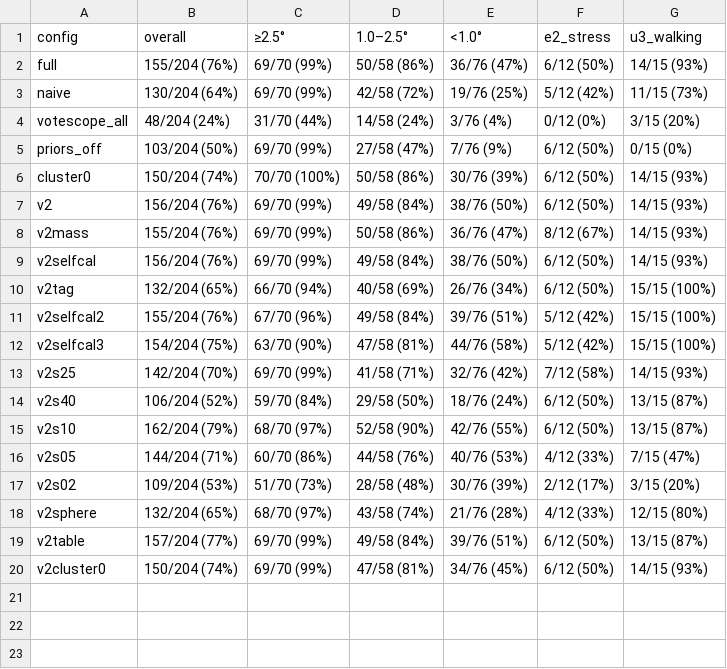
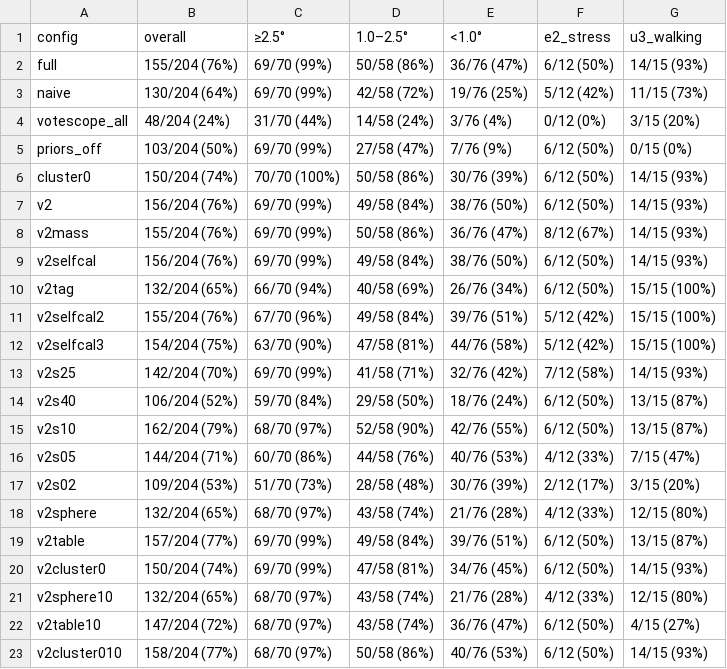
Before and after one commit to PinkFloid/3dgs_gaze, a CSV file: docs/E1_DATA/table2.csv, drawn as a sheet.

```diff
--- a/docs/E1_DATA/table2.csv
+++ b/docs/E1_DATA/table2.csv
@@ -20 +20,4 @@ v2table,157/204 (77%),69/70 (99%),49/58 (84%),39/76 (51%),6/12 (50%),13/15 (87%)
 v2cluster0,150/204 (74%),69/70 (99%),47/58 (81%),34/76 (45%),6/12 (50%),14/15 (93%)
+v2sphere10,132/204 (65%),68/70 (97%),43/58 (74%),21/76 (28%),4/12 (33%),12/15 (80%)
+v2table10,147/204 (72%),68/70 (97%),43/58 (74%),36/76 (47%),6/12 (50%),4/15 (27%)
+v2cluster010,158/204 (77%),68/70 (97%),50/58 (86%),40/76 (53%),6/12 (50%),14/15 (93%)
```
Also changed, not shown: 4 other files.
